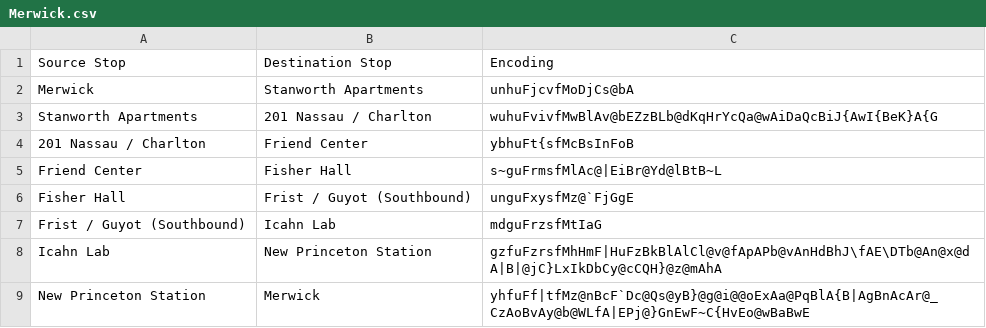
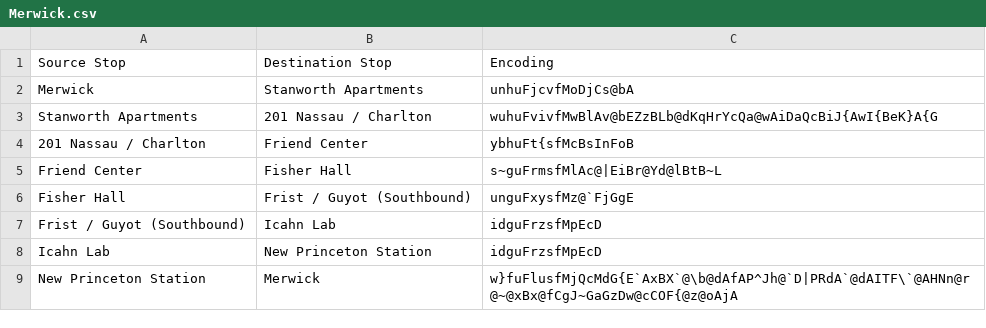
Before and after one commit to bmukadam/Fast-Track, a CSV file: New Polylines/Merwick.csv, drawn as a sheet.

```diff
--- a/New Polylines/Merwick.csv
+++ b/New Polylines/Merwick.csv
@@ -6,4 +6,4 @@ Friend Center,Fisher Hall,s~guFrmsfMlAc@|EiBr@Yd@lBtB~L
 Fisher Hall,Frist / Guyot (Southbound),unguFxysfMz@`FjGgE
-Frist / Guyot (Southbound),Icahn Lab,mdguFrzsfMtIaG
-Icahn Lab,New Princeton Station,gzfuFzrsfMhHmF|HuFzBkBlAlCl@v@fApAPb@vAnHdBhJ\fAE\DTb@An@x@dA|B|@jC}LxIkDbCy@cCQH}@z@mAhA
-New Princeton Station,Merwick,yhfuFf|tfMz@nBcF`Dc@Qs@yB}@g@i@@oExAa@PqBlA{B|AgBnAcAr@_CzAoBvAy@b@WLfA|EPj@}GnEwF~C{HvEo@wBaBwE
+Frist / Guyot (Southbound),Icahn Lab,idguFrzsfMpEcD
+Icahn Lab,New Princeton Station,idguFrzsfMpEcD
+New Princeton Station,Merwick,w}fuFlusfMjQcMdG{E`AxBX`@\b@dAfAP^Jh@`D|PRdA`@dAITF\`@AHNn@r@~@xBx@fCgJ~GaGzDw@cCOF{@z@oAjA
```
Also changed, not shown: New Polylines/E-Quad.csv, New Polylines/Lawrence Lakeside.csv, 2 other files.
